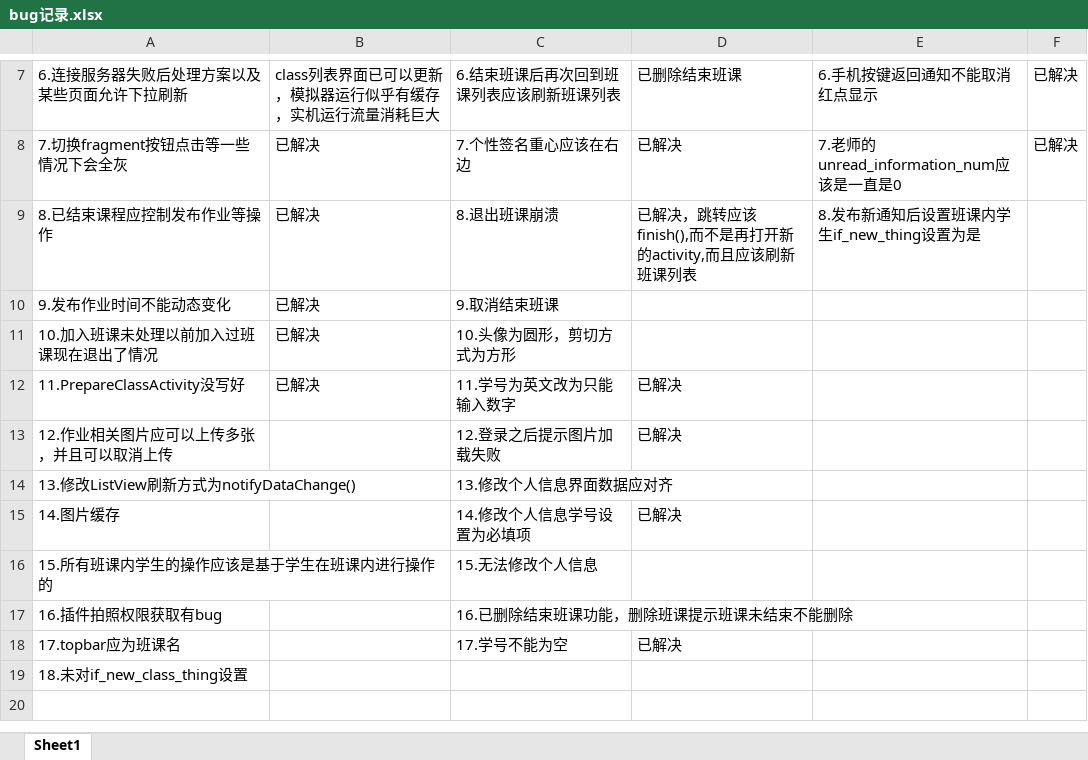
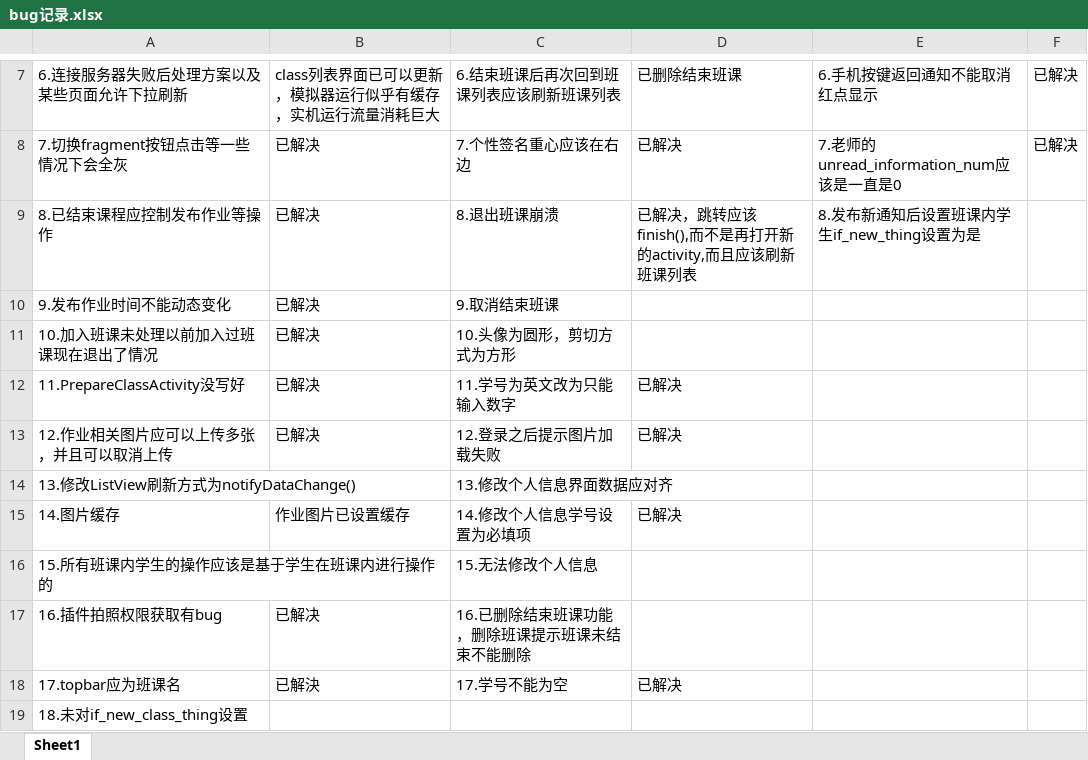
Before and after one commit to Karuao/SmartClass, an Excel workbook: 基于Android的智慧移动课堂学习系统/bug记录.xlsx, sheet Sheet1, drawn as a sheet; only a part is shown, gaps mark what is left out; values as stored, in another font and other column widths than the file's, no borders; the diff names each change by its address in the sheet, - before the commit and + after, or states it on an @@ line.

```diff
--- a/基于Android的智慧移动课堂学习系统/bug记录.xlsx (sheet Sheet1)
+++ b/基于Android的智慧移动课堂学习系统/bug记录.xlsx (sheet Sheet1)
-B13: (empty)
+B13: 已解决
-B15: (empty)
+B15: 作业图片已设置缓存
-B17: (empty)
+B17: 已解决
-B18: (empty)
+B18: 已解決
```
Also changed, not shown: 39 other files.
